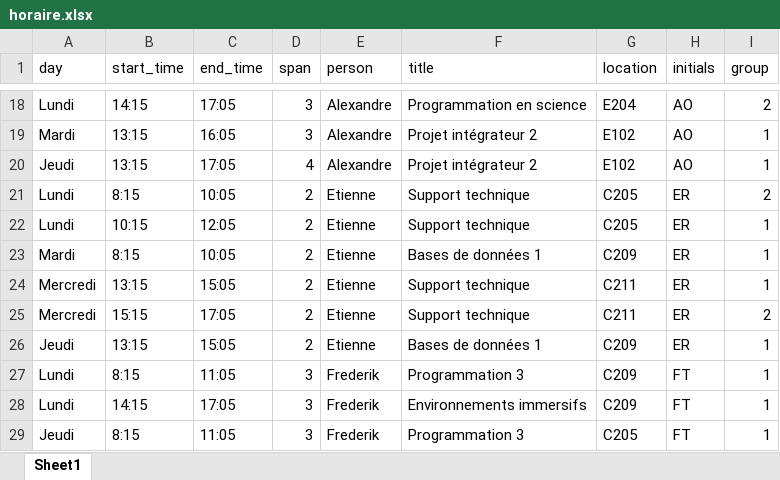
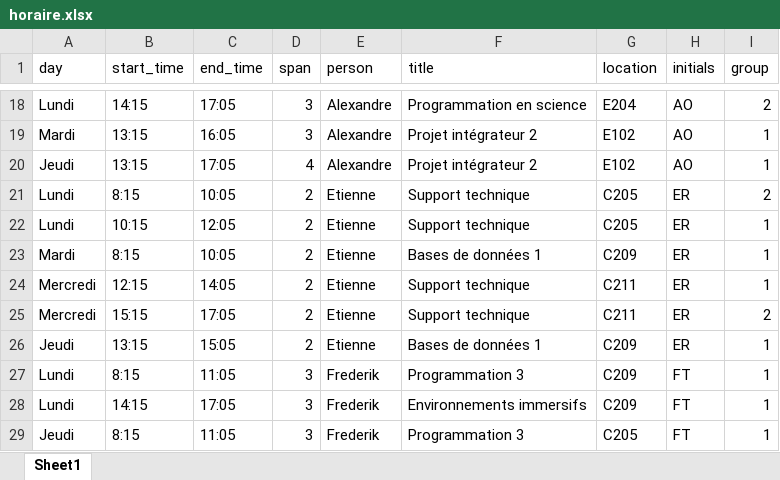
Before and after one commit to cegepvictoetienne/techinfo, an Excel workbook: template/horaire.xlsx, sheet Sheet1, drawn as a sheet; only a part is shown, gaps mark what is left out; values as stored, in another font and other column widths than the file's, no borders; the diff names each change by its address in the sheet, - before the commit and + after, or states it on an @@ line.

Commit message:
horaire H25

```diff
--- a/template/horaire.xlsx (sheet Sheet1)
+++ b/template/horaire.xlsx (sheet Sheet1)
-B24 (start_time): 13:15
+B24 (start_time): 12:15
-C24 (end_time): 15:05
+C24 (end_time): 14:05
```
Also changed, not shown: 2 other files.
